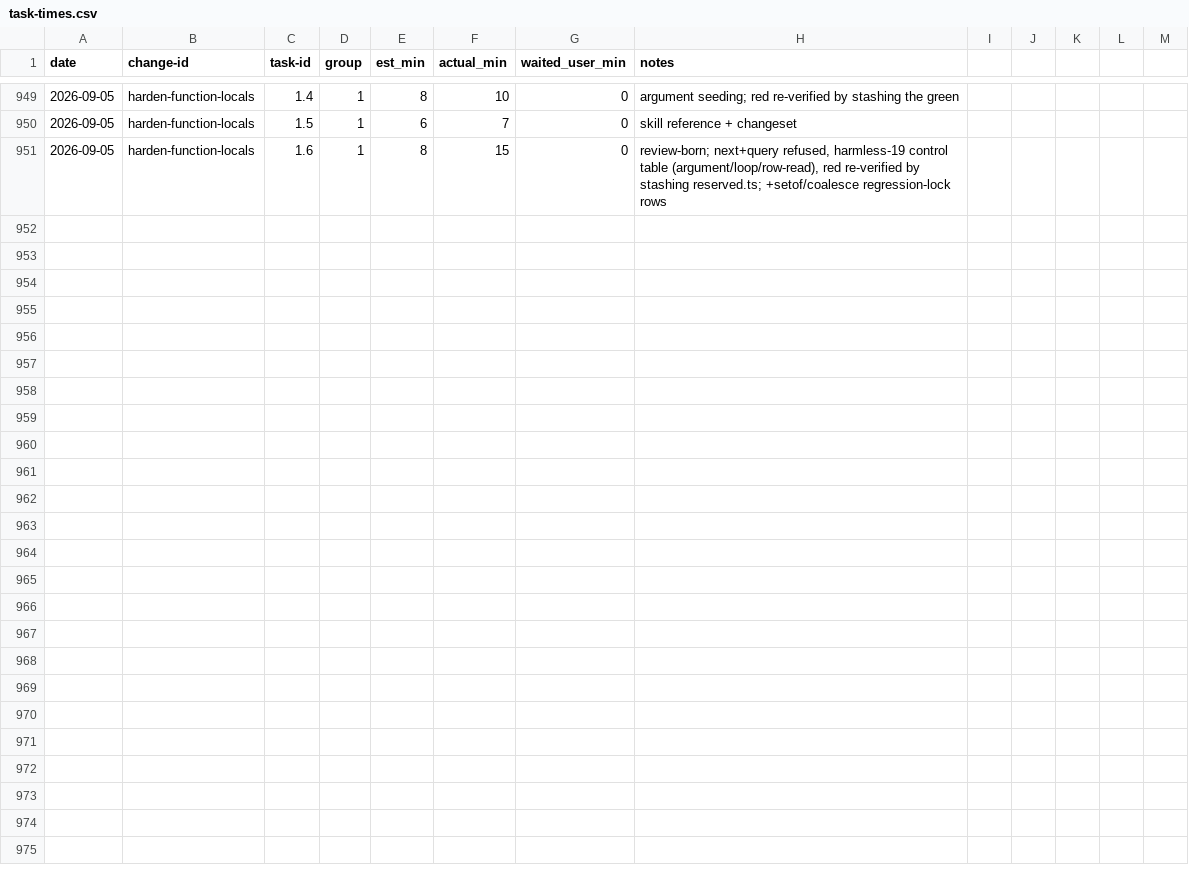
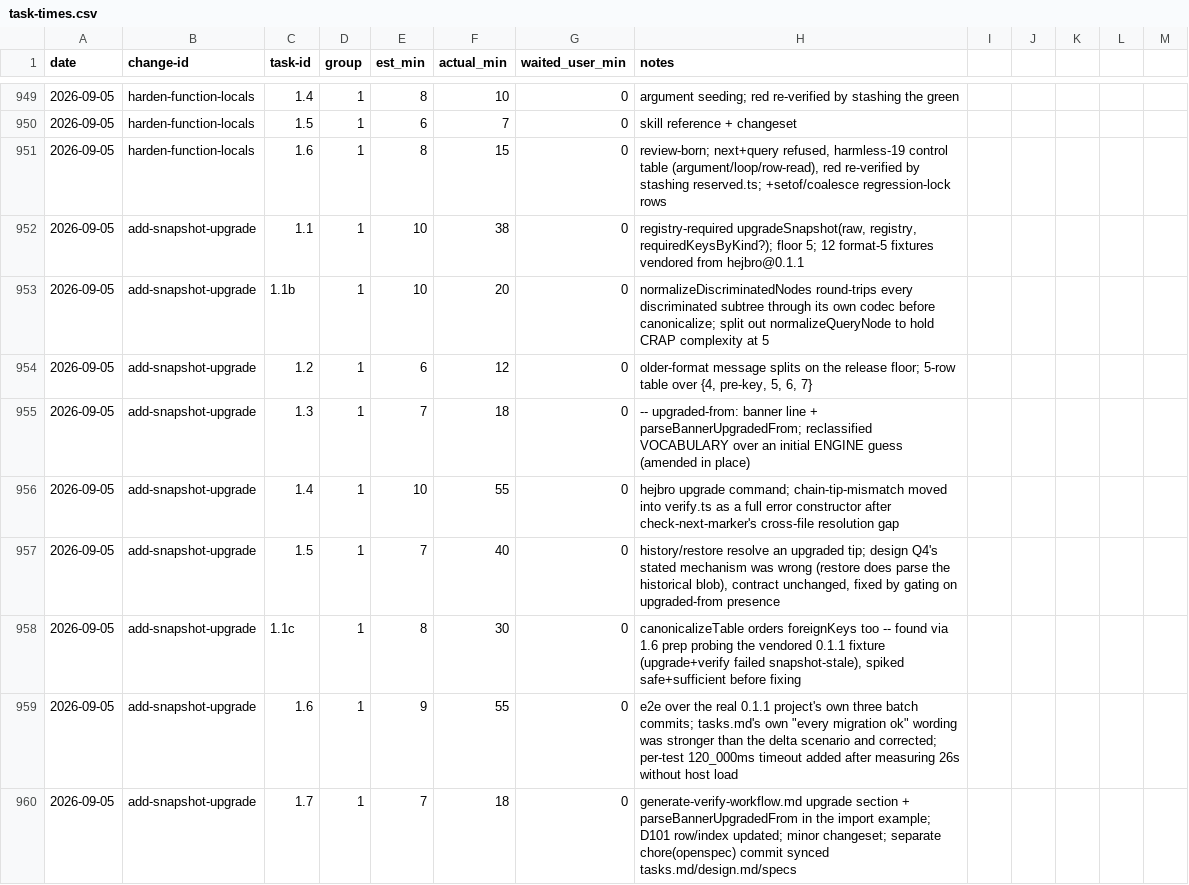
Before and after one commit to quickstart-now/hejbro, a CSV file: openspec/task-times.csv, drawn as a sheet; only a part is shown, gaps mark what is left out.

Commit message:
chore(openspec): record add-snapshot-upgrade task times
Nine rows (1.1 through 1.7, including 1.1c) close the group; README's
task-time badges refresh accordingly (pnpm check:tasktime).

Refs #413

```diff
--- a/openspec/task-times.csv
+++ b/openspec/task-times.csv
@@ -951 +951,10 @@ date,change-id,task-id,group,est_min,actual_min,waited_user_min,notes
 2026-09-05,harden-function-locals,1.6,1,8,15,0,"review-born; next+query refused, harmless-19 control table (argument/loop/row-read), red re-verified by stashing reserved.ts; +setof/coalesce regression-lock rows"
+2026-09-05,add-snapshot-upgrade,1.1,1,10,38,0,"registry-required upgradeSnapshot(raw, registry, requiredKeysByKind?); floor 5; 12 format-5 fixtures vendored from hejbro@0.1.1"
+2026-09-05,add-snapshot-upgrade,1.1b,1,10,20,0,"normalizeDiscriminatedNodes round-trips every discriminated subtree through its own codec before canonicalize; split out normalizeQueryNode to hold CRAP complexity at 5"
+2026-09-05,add-snapshot-upgrade,1.2,1,6,12,0,"older-format message splits on the release floor; 5-row table over {4, pre-key, 5, 6, 7}"
+2026-09-05,add-snapshot-upgrade,1.3,1,7,18,0,"-- upgraded-from: banner line + parseBannerUpgradedFrom; reclassified VOCABULARY over an initial ENGINE guess (amended in place)"
+2026-09-05,add-snapshot-upgrade,1.4,1,10,55,0,"hejbro upgrade command; chain-tip-mismatch moved into verify.ts as a full error constructor after check-next-marker's cross-file resolution gap"
+2026-09-05,add-snapshot-upgrade,1.5,1,7,40,0,"history/restore resolve an upgraded tip; design Q4's stated mechanism was wrong (restore does parse the historical blob), contract unchanged, fixed by gating on upgraded-from presence"
+2026-09-05,add-snapshot-upgrade,1.1c,1,8,30,0,"canonicalizeTable orders foreignKeys too -- found via 1.6 prep probing the vendored 0.1.1 fixture (upgrade+verify failed snapshot-stale), spiked safe+sufficient before fixing"
+2026-09-05,add-snapshot-upgrade,1.6,1,9,55,0,"e2e over the real 0.1.1 project's own three batch commits; tasks.md's own ""every migration ok"" wording was stronger than the delta scenario and corrected; per-test 120_000ms timeout added after measuring 26s without host load"
+2026-09-05,add-snapshot-upgrade,1.7,1,7,18,0,"generate-verify-workflow.md upgrade section + parseBannerUpgradedFrom in the import example; D101 row/index updated; minor changeset; separate chore(openspec) commit synced tasks.md/design.md/specs"
```
Also changed, not shown: 1 other file.
